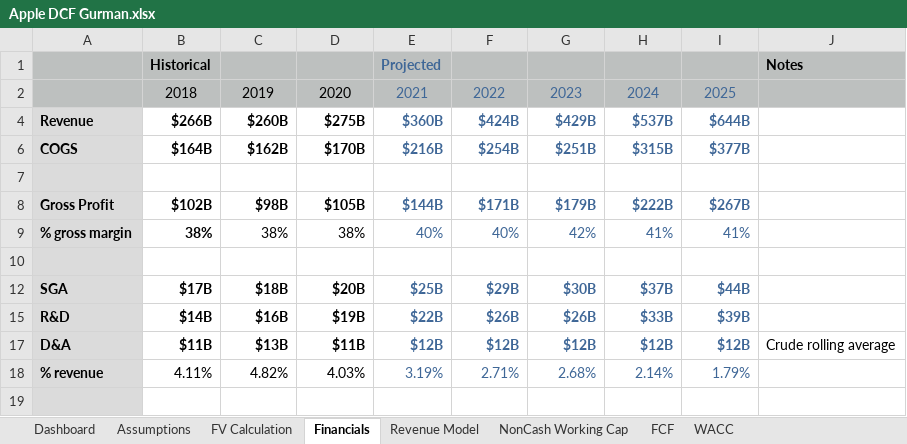
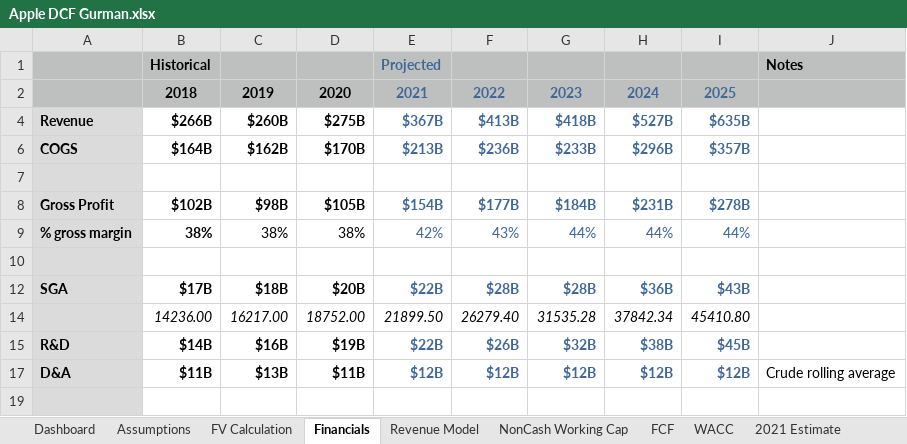
Before and after one commit to TradingPlacesResearch/AppleFCF, an Excel workbook: Apple DCF Gurman.xlsx, sheet Financials, drawn as a sheet; only a part is shown; values as stored, in another font and other column widths than the file's, no borders; removed rows and columns are numbered as before the commit, all else as after; the diff covers the shown part only; the diff names each change by its address in the sheet, - before the commit and + after, or states it on an @@ line.

```diff
--- a/Apple DCF Gurman.xlsx (sheet Financials)
+++ b/Apple DCF Gurman.xlsx (sheet Financials)
+sheet tab: 2021 Estimate
-B2:I2 bold: off
+B2:I2 bold: on
-E4: $360B
+E4: $367B
-F4: $424B
+F4: $413B
-G4: $429B
+G4: $418B
-H4: $537B
+H4: $527B
-I4: $644B
+I4: $635B
-E6: $216B
+E6: $213B
-F6: $254B
+F6: $236B
-G6: $251B
+G6: $233B
-H6: $315B
+H6: $296B
-I6: $377B
+I6: $357B
-E8: $144B
+E8: $154B
-F8: $171B
+F8: $177B
-G8: $179B
+G8: $184B
-H8: $222B
+H8: $231B
-I8: $267B
+I8: $278B
-E9: 40%
+E9: 42%
-F9: 40%
+F9: 43%
-G9: 42%
+G9: 44%
-H9: 41%
+H9: 44%
-I9: 41%
+I9: 44%
-E12: $25B
+E12: $22B
-F12: $29B
+F12: $28B
-G12: $30B
+G12: $28B
-H12: $37B
+H12: $36B
-I12: $44B
+I12: $43B
+row 14:  | 14236.00 | 16217.00 | 18752.00 | 21899.50 | 26279.40 | 31535.28 | 37842.34 | 45410.80
-G15: $26B
+G15: $32B
-H15: $33B
+H15: $38B
-I15: $39B
+I15: $45B
-row 18: % revenue | 4.11% | 4.82% | 4.03% | 3.19% | 2.71% | 2.68% | 2.14% | 1.79%
```
Also changed, not shown: 1 added row and 50 edited cells elsewhere in this sheet, sheet FV Calculation, sheet Revenue Model, sheet Assumptions, sheet FCF, sheet Dashboard, formulas that keep their value, hidden cells, charts or pictures, Apple DCF Large.xlsx, Apple DCF Medium.xlsx, 2 other files.
